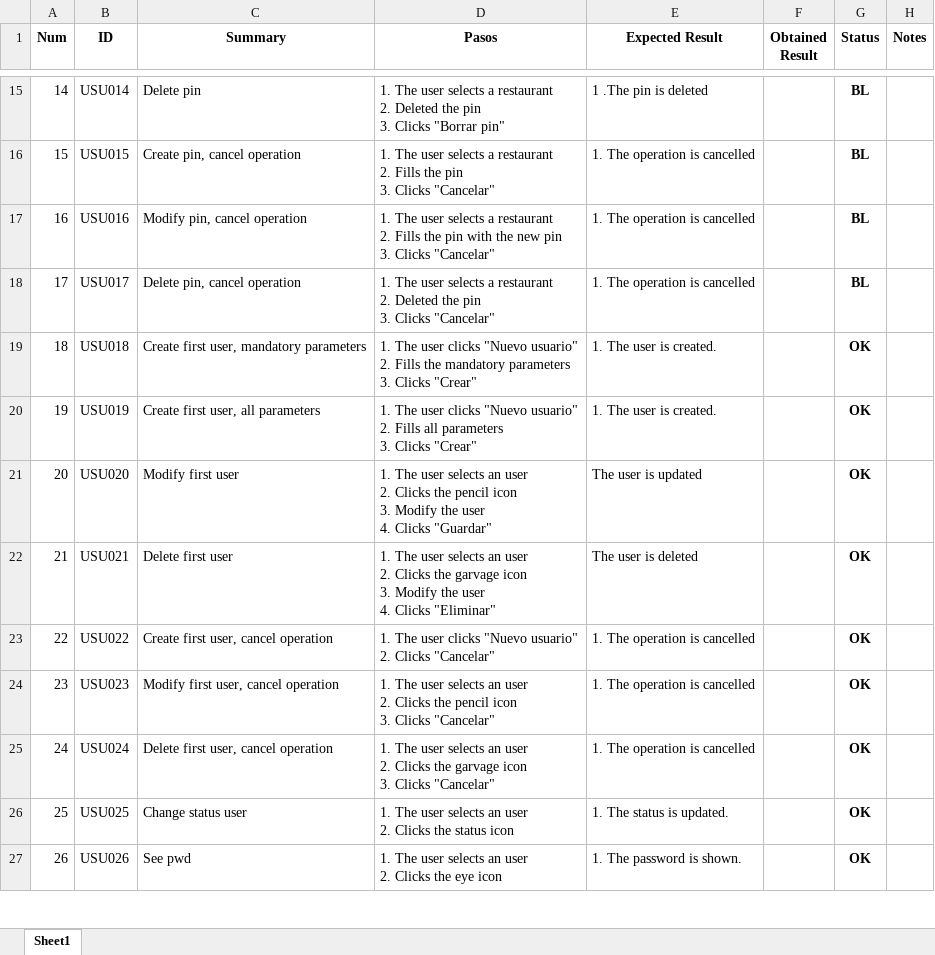
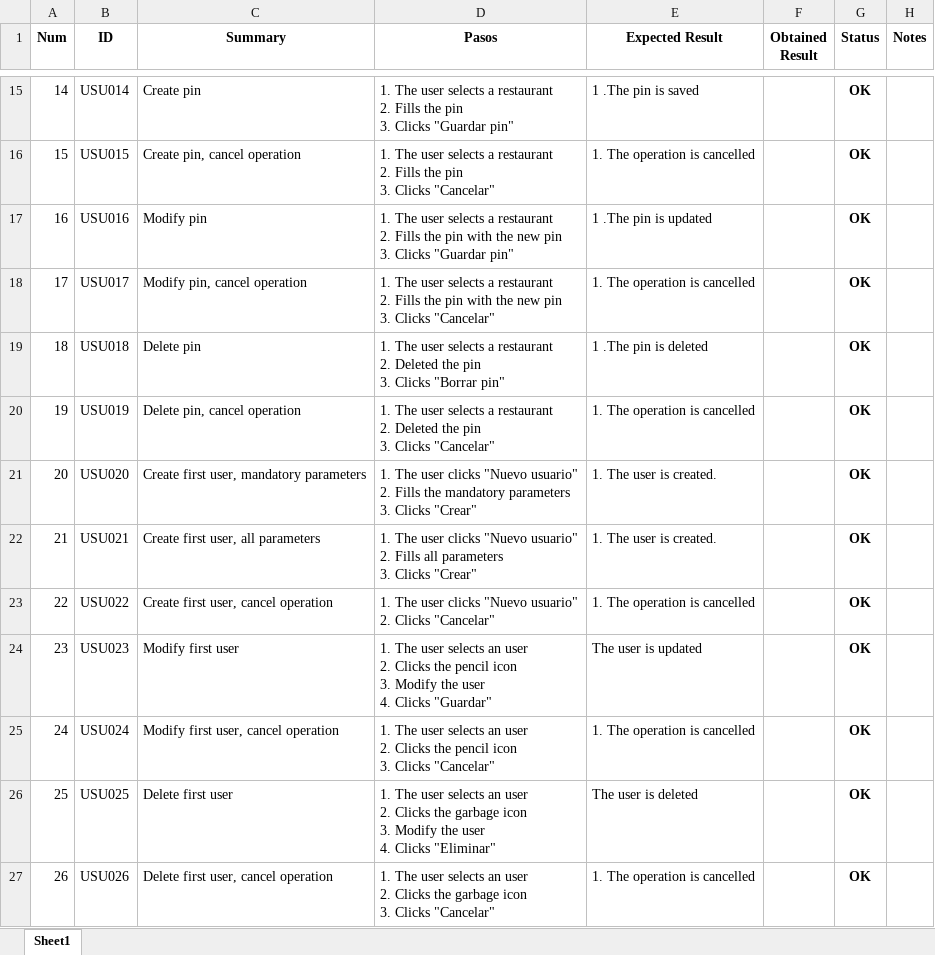
Before and after one commit to ngp223/Kovai, an Excel workbook: Web/TestCasesWeb/Usuarios.xlsx, sheet Sheet1, drawn as a sheet; only a part is shown, gaps mark what is left out; values as stored, in another font and other column widths than the file's, no borders; conditional formats not drawn; ↵ is a line break in a cell; the diff covers the shown part only; the diff names each change by its address in the sheet, - before the commit and + after, or states it on an @@ line.

```diff
--- a/Web/TestCasesWeb/Usuarios.xlsx (sheet Sheet1)
+++ b/Web/TestCasesWeb/Usuarios.xlsx (sheet Sheet1)
-C15 (Summary): Delete pin
+C15 (Summary): Create pin
-D15 (Pasos): …restaurant ↵ 2. Deleted the pin ↵ 3. Clicks "Borrar pin"
+D15 (Pasos): …restaurant ↵ 2. Fills the pin ↵ 3. Clicks "Guardar pin"
-E15 (Expected Result): 1 .The pin is deleted
+E15 (Expected Result): 1 .The pin is saved
-G15:G18 (Status): BL
+G15:G18 (Status): OK
-C17 (Summary): Modify pin, cancel operation
+C17 (Summary): Modify pin
-D17 (Pasos): …3. Clicks "Cancelar"
+D17 (Pasos): …3. Clicks "Guardar pin"
-E17 (Expected Result): 1. The operation is cancelled
+E17 (Expected Result): 1 .The pin is updated
-C18 (Summary): Delete pin, cancel operation
+C18 (Summary): Modify pin, cancel operation
-D18 (Pasos): …restaurant ↵ 2. Deleted the pin ↵ 3.…
+D18 (Pasos): …restaurant ↵ 2. Fills the pin with the new pin ↵ 3.…
-C19 (Summary): Create first user, mandatory parameters
+C19 (Summary): Delete pin
-D19 (Pasos): …The user clicks "Nuevo usuario" ↵ 2. Fills the mandatory parameters ↵ 3. Clicks "Crear"
+D19 (Pasos): …The user selects a restaurant ↵ 2. Deleted the pin ↵ 3. Clicks "Borrar pin"
-E19 (Expected Result): 1. The user is created.
+E19 (Expected Result): 1 .The pin is deleted
-C20 (Summary): Create first user, all parameters
+C20 (Summary): Delete pin, cancel operation
-D20 (Pasos): …The user clicks "Nuevo usuario" ↵ 2. Fills all parameters ↵ 3. Clicks "Crear"
+D20 (Pasos): …The user selects a restaurant ↵ 2. Deleted the pin ↵ 3. Clicks "Cancelar"
-E20 (Expected Result): 1. The user is created.
+E20 (Expected Result): 1. The operation is cancelled
-C21 (Summary): Modify first user
+C21 (Summary): Create first user, mandatory parameters
-D21 (Pasos): …The user selects an user ↵ 2. Clicks the pencil icon ↵ 3. Modify the user ↵ 4. Clicks "Guardar"
+D21 (Pasos): …The user clicks "Nuevo usuario" ↵ 2. Fills the mandatory parameters ↵ 3. Clicks "Crear"
-E21 (Expected Result): The user is updated
+E21 (Expected Result): 1. The user is created.
-C22 (Summary): Delete first user
+C22 (Summary): Create first user, all parameters
-D22 (Pasos): …The user selects an user ↵ 2. Clicks the garvage icon ↵ 3. Modify the user ↵ 4. Clicks "Eliminar"
+D22 (Pasos): …The user clicks "Nuevo usuario" ↵ 2. Fills all parameters ↵ 3. Clicks "Crear"
-E22 (Expected Result): The user is deleted
+E22 (Expected Result): 1. The user is created.
-C24 (Summary): Modify first user, cancel operation
+C24 (Summary): Modify first user
-D24 (Pasos): …icon ↵ 3. Clicks "Cancelar"
+D24 (Pasos): …icon ↵ 3. Modify the user ↵ 4. Clicks "Guardar"
-E24 (Expected Result): 1. The operation is cancelled
+E24 (Expected Result): The user is updated
-C25 (Summary): Delete first user, cancel operation
+C25 (Summary): Modify first user, cancel operation
-D25 (Pasos): …Clicks the garvage icon ↵ 3.…
+D25 (Pasos): …Clicks the pencil icon ↵ 3.…
-C26 (Summary): Change status user
+C26 (Summary): Delete first user
-D26 (Pasos): …Clicks the status icon
+D26 (Pasos): …Clicks the garbage icon ↵ 3. Modify the user ↵ 4. Clicks "Eliminar"
-E26 (Expected Result): 1. The status is updated.
+E26 (Expected Result): The user is deleted
-C27 (Summary): See pwd
+C27 (Summary): Delete first user, cancel operation
-D27 (Pasos): …Clicks the eye icon
+D27 (Pasos): …Clicks the garbage icon ↵ 3. Clicks "Cancelar"
-E27 (Expected Result): 1. The password is shown.
+E27 (Expected Result): 1. The operation is cancelled
```
Also changed, not shown: 2 added rows, 41 edited cells, cell formats and row numbers in column A elsewhere in this sheet, Web/TestCasesWeb/Dispositivos.xlsx.
